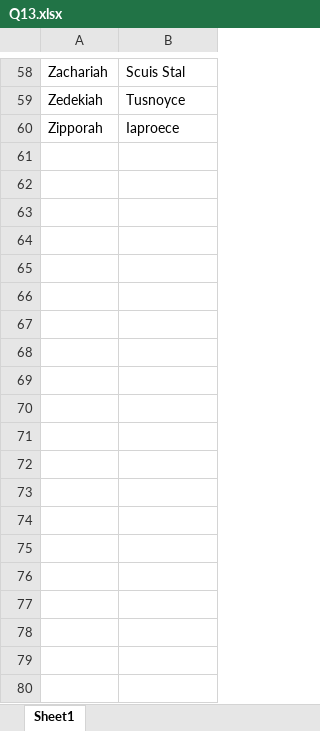
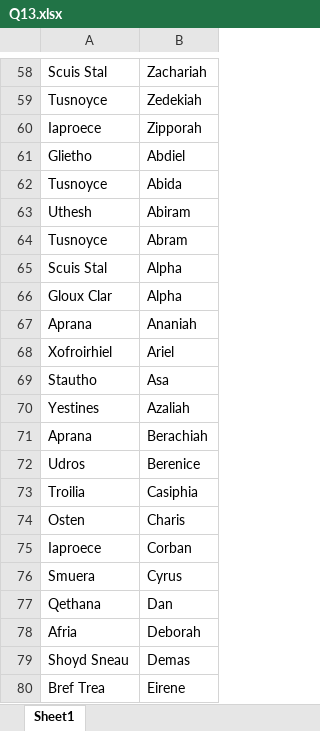
Before and after one commit to SteffinRayen/fluffy-chainsaw, an Excel workbook: LIBA14/files/Q13.xlsx, sheet Sheet1, drawn as a sheet; only a part is shown, gaps mark what is left out; values as stored, in another font and other column widths than the file's, no borders; removed rows and columns are numbered as before the commit, all else as after; the diff covers the shown part only; the diff names each change by its address in the sheet, - before the commit and + after, or states it on an @@ line.

```diff
--- a/LIBA14/files/Q13.xlsx (sheet Sheet1)
+++ b/LIBA14/files/Q13.xlsx (sheet Sheet1)
-column A, rows 58-60: Zachariah | Zedekiah | Zipporah
+column B, rows 58-60: Zachariah | Zedekiah | Zipporah
+row 61: Glietho | Abdiel
+row 62: Tusnoyce | Abida
+row 63: Uthesh | Abiram
+row 64: Tusnoyce | Abram
+row 65: Scuis Stal | Alpha
+row 66: Gloux Clar | Alpha
+row 67: Aprana | Ananiah
+row 68: Xofroirhiel | Ariel
+row 69: Stautho | Asa
+row 70: Yestines | Azaliah
+row 71: Aprana | Berachiah
+row 72: Udros | Berenice
+row 73: Troilia | Casiphia
+row 74: Osten | Charis
+row 75: Iaproece | Corban
+row 76: Smuera | Cyrus
+row 77: Qethana | Dan
+row 78: Afria | Deborah
+row 79: Shoyd Sneau | Demas
+row 80: Bref Trea | Eirene
```
Also changed, not shown: 170 added rows elsewhere in this sheet, LIBA14/files/Q11.xlsx, WIP/files/Q14.xlsx, 10 other files.
